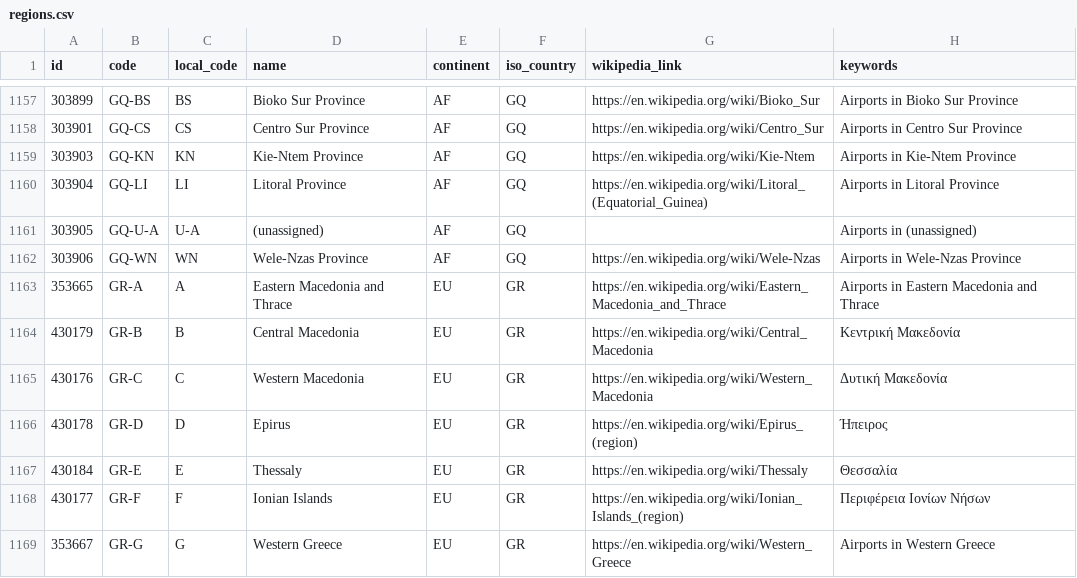
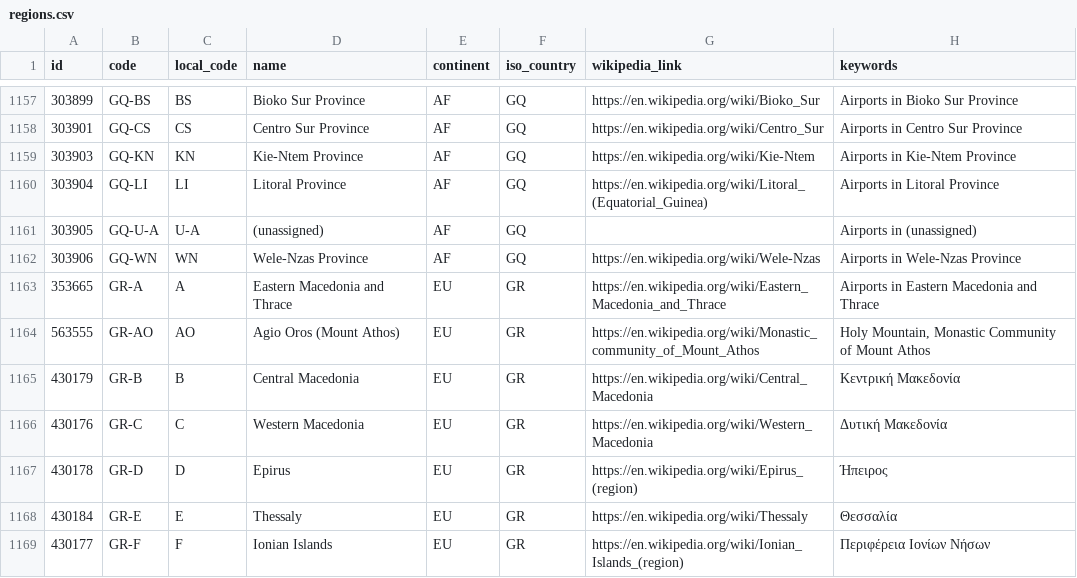
Before and after one commit to davidmegginson/ourairports-data, a CSV file: regions.csv, drawn as a sheet; only a part is shown, gaps mark what is left out; the shorter side is filled out with more unchanged rows; the diff names each change by its address in the sheet, - before the commit and + after, or states it on an @@ line.

Commit message:
data update

```diff
--- a/regions.csv
+++ b/regions.csv
+row 1164: 563555 | GR-AO | AO | Agio Oros (Mount Athos) | EU | GR | https://en.wikipedia.org/wiki/Monastic_community_of_Mount_Athos | Holy Mountain, Monastic Community of Mount Athos
```
Also changed, not shown: 1 other file.
